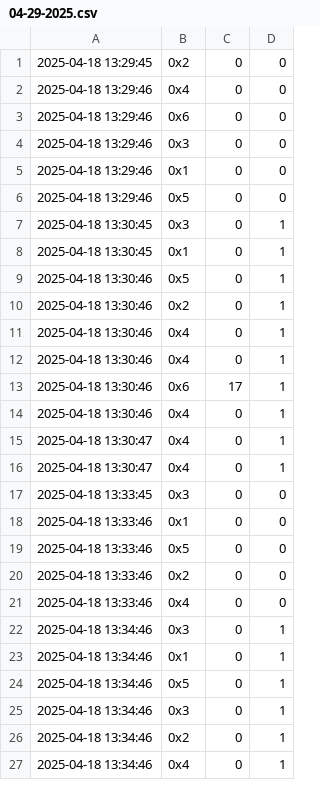
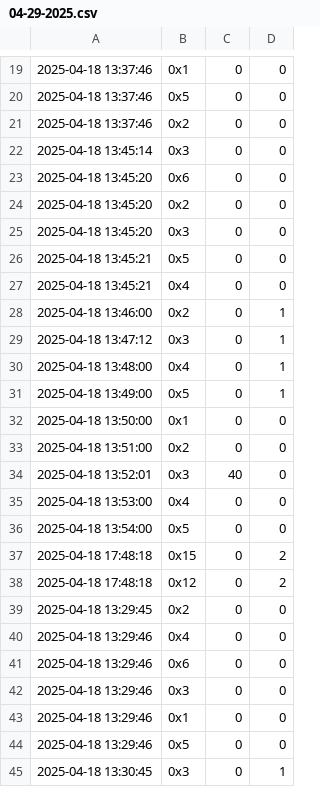
Before and after one commit to hectorpena19/SmartWaterRepo, a CSV file: 04-29-2025.csv, drawn as a sheet; only a part is shown, gaps mark what is left out; the shorter side is filled out with more unchanged rows; the diff covers the shown part only; the diff names each change by its address in the sheet, - before the commit and + after, or states it on an @@ line.

Commit message:
Updated 04-29-2025.csv

```diff
--- a/04-29-2025.csv
+++ b/04-29-2025.csv
+row 19: 2025-04-18 13:37:46 | 0x1 | 0 | 0
+row 20: 2025-04-18 13:37:46 | 0x5 | 0 | 0
+row 21: 2025-04-18 13:37:46 | 0x2 | 0 | 0
+row 22: 2025-04-18 13:45:14 | 0x3 | 0 | 0
+row 23: 2025-04-18 13:45:20 | 0x6 | 0 | 0
+row 24: 2025-04-18 13:45:20 | 0x2 | 0 | 0
+row 25: 2025-04-18 13:45:20 | 0x3 | 0 | 0
+row 26: 2025-04-18 13:45:21 | 0x5 | 0 | 0
+row 27: 2025-04-18 13:45:21 | 0x4 | 0 | 0
+row 28: 2025-04-18 13:46:00 | 0x2 | 0 | 1
+row 29: 2025-04-18 13:47:12 | 0x3 | 0 | 1
+row 30: 2025-04-18 13:48:00 | 0x4 | 0 | 1
+row 31: 2025-04-18 13:49:00 | 0x5 | 0 | 1
+row 32: 2025-04-18 13:50:00 | 0x1 | 0 | 0
+row 33: 2025-04-18 13:51:00 | 0x2 | 0 | 0
+row 34: 2025-04-18 13:52:01 | 0x3 | 40 | 0
+row 35: 2025-04-18 13:53:00 | 0x4 | 0 | 0
+row 36: 2025-04-18 13:54:00 | 0x5 | 0 | 0
+row 37: 2025-04-18 17:48:18 | 0x15 | 0 | 2
+row 38: 2025-04-18 17:48:18 | 0x12 | 0 | 2
```
Also changed, not shown: 18 added rows elsewhere in this file.
